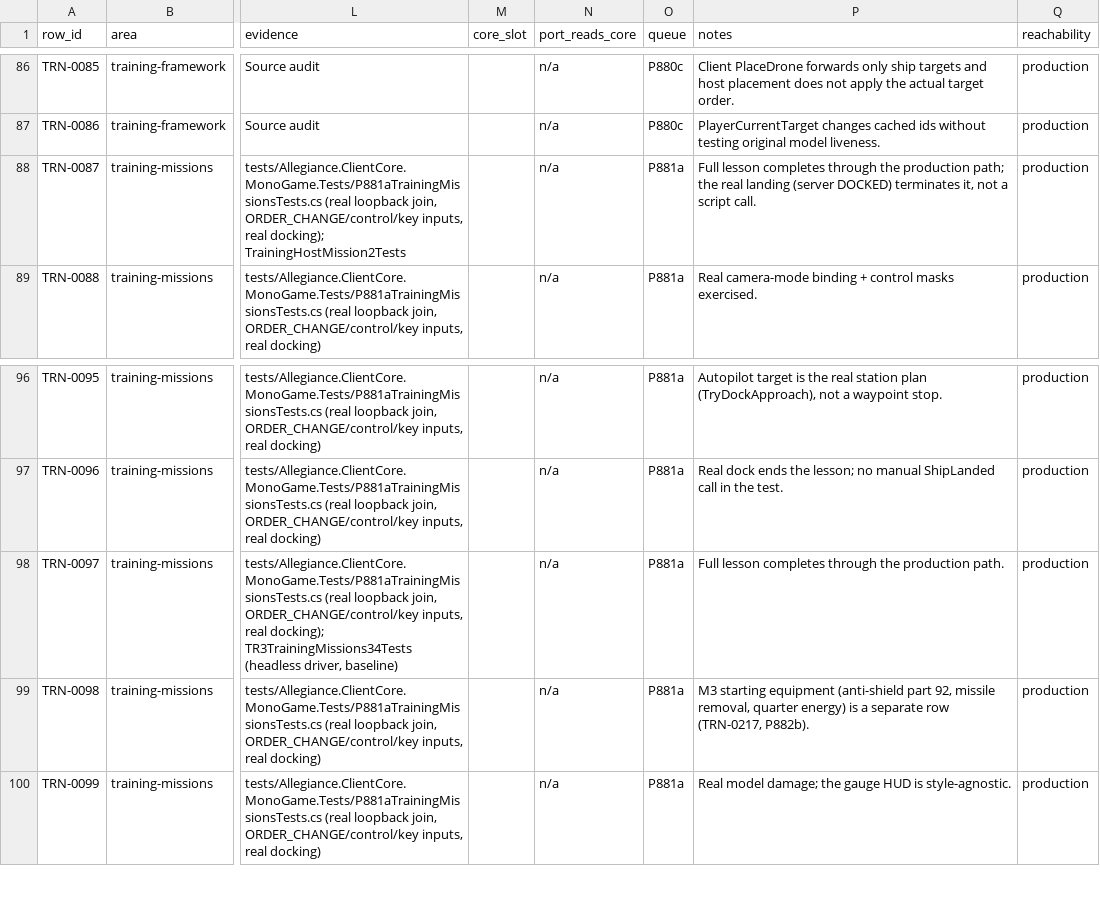
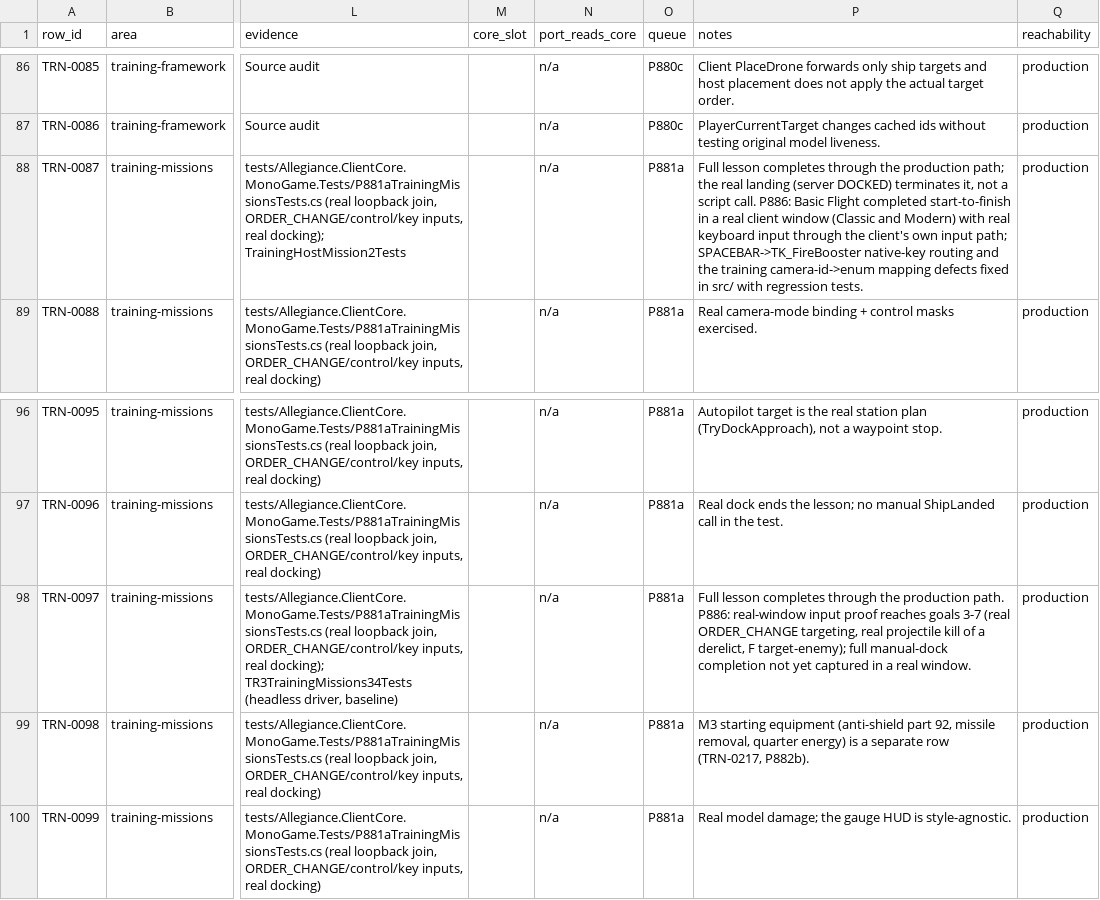
Before and after one commit to dominusbelial/AllegianceCore-public, a CSV file: docs/parity/training-matrix.csv, drawn as a sheet; only a part is shown, gaps mark what is left out; the diff names each change by its address in the sheet, - before the commit and + after, or states it on an @@ line.

```diff
--- a/docs/parity/training-matrix.csv
+++ b/docs/parity/training-matrix.csv
-P88 (notes): …script call.
+P88 (notes): …script call. P886: Basic Flight completed start-to-finish in a real client window (Classic and Modern) with real keyboard input through the client's own input path; SPACEBAR->TK_FireBooster native-key routing and the training camera-id->enum mapping defects fixed in src/ with regression tests.
-P98 (notes): …production path.
+P98 (notes): …production path. P886: real-window input proof reaches goals 3-7 (real ORDER_CHANGE targeting, real projectile kill of a derelict, F target-enemy); full manual-dock completion not yet captured in a real window.
```
Also changed, not shown: 6 other files.
